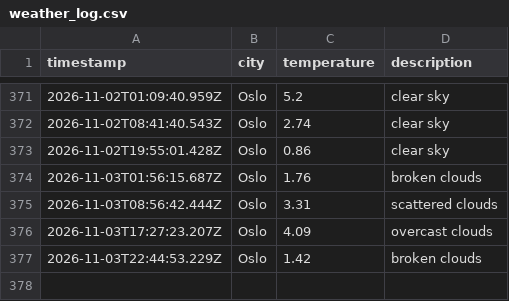
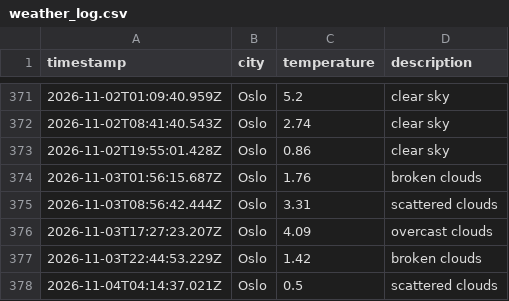
Before and after one commit to ZAshter/weather_data_ops, a CSV file: data/weather_log.csv, drawn as a sheet; only a part is shown, gaps mark what is left out; the diff names each change by its address in the sheet, - before the commit and + after, or states it on an @@ line.

```diff
--- a/data/weather_log.csv
+++ b/data/weather_log.csv
+row 378: 2026-11-04T04:14:37.021Z | Oslo | 0.5 | scattered clouds
```
Also changed, not shown: 1 other file.
